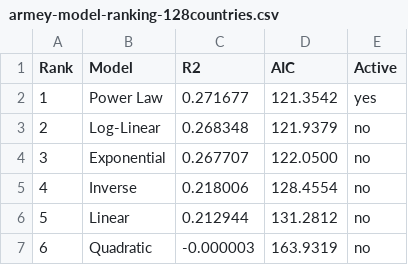
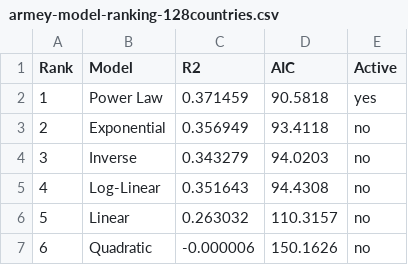
Before and after one commit to julienreszka/julienreszka.github.io, a CSV file: economic-simulator/armey-model-ranking-128countries.csv, drawn as a sheet.

Commit message:
feat: update model ranking table with new R²/AIC values for improved accuracy

```diff
--- a/economic-simulator/armey-model-ranking-128countries.csv
+++ b/economic-simulator/armey-model-ranking-128countries.csv
@@ -1,7 +1,7 @@
 Rank,Model,R2,AIC,Active
-1,Power Law,0.271677,121.3542,yes
-2,Log-Linear,0.268348,121.9379,no
-3,Exponential,0.267707,122.0500,no
-4,Inverse,0.218006,128.4554,no
-5,Linear,0.212944,131.2812,no
-6,Quadratic,-0.000003,163.9319,no
+1,Power Law,0.371459,90.5818,yes
+2,Exponential,0.356949,93.4118,no
+3,Inverse,0.343279,94.0203,no
+4,Log-Linear,0.351643,94.4308,no
+5,Linear,0.263032,110.3157,no
+6,Quadratic,-0.000006,150.1626,no
```
